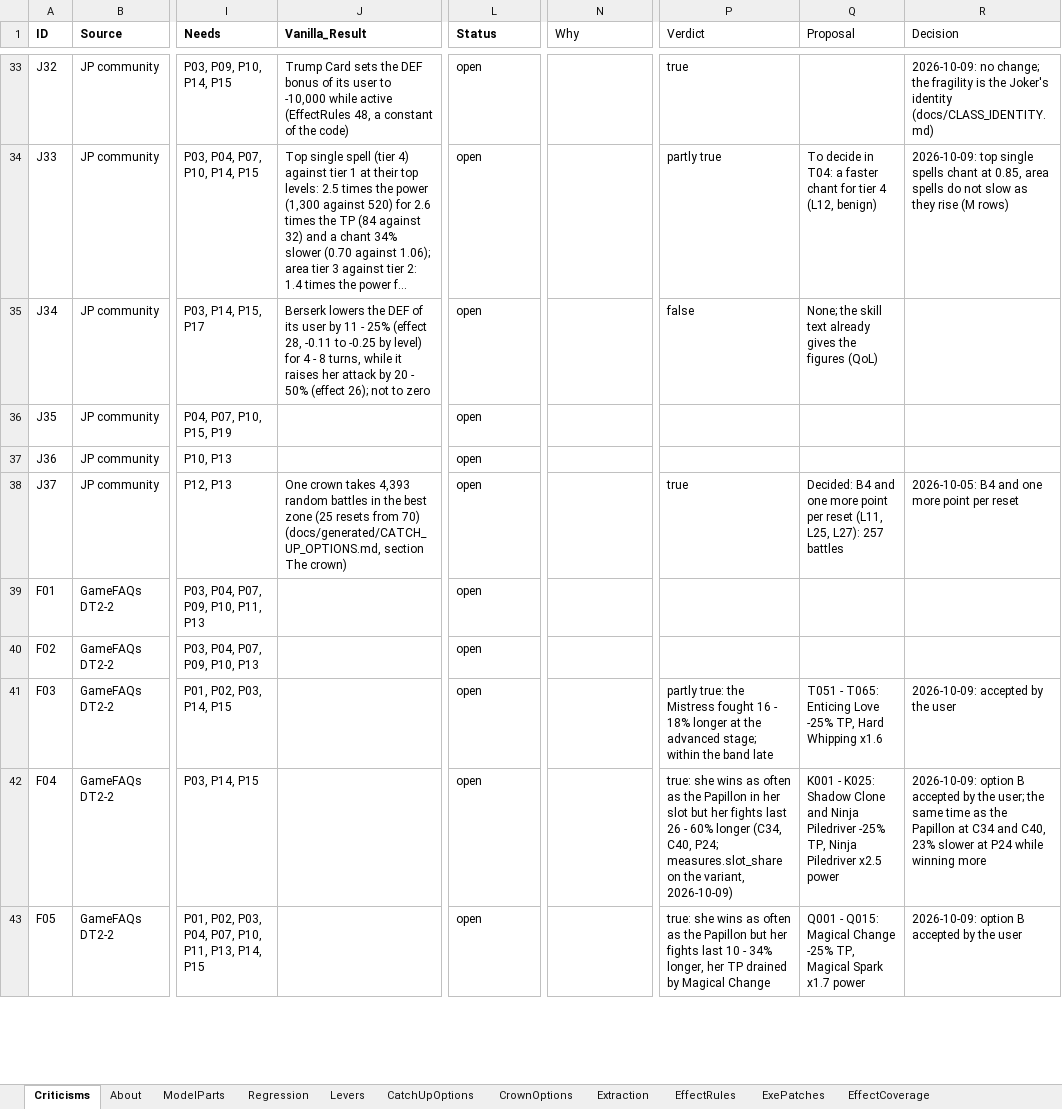
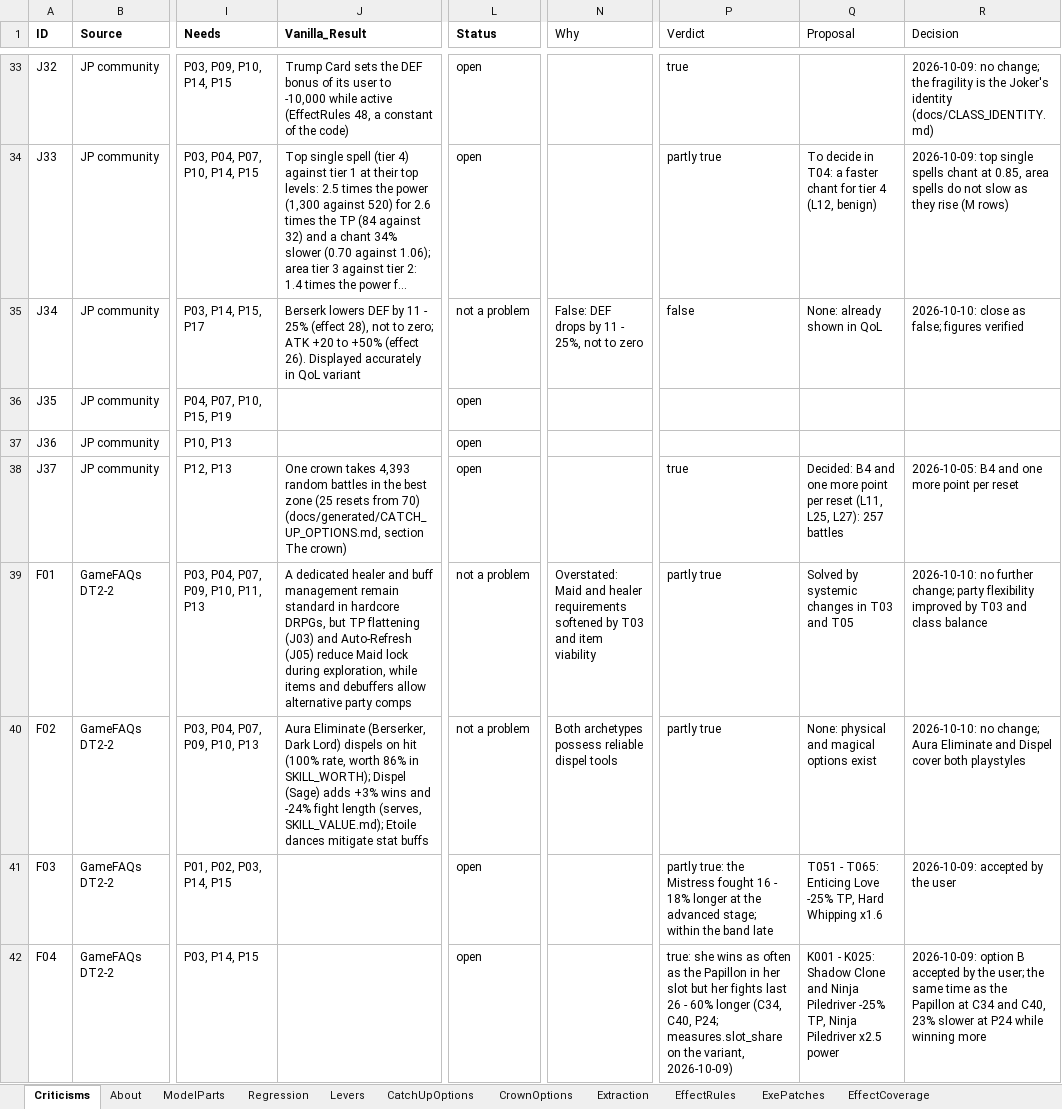
Before and after one commit to Asaad-E/DungeonTravelers_2_2_qol_balance_mod, an Excel workbook: mod_project/data_tables/balance_criteria.xlsx, sheet Criticisms, drawn as a sheet; only a part is shown, gaps mark what is left out; the shorter side is filled out with more unchanged rows; long unchanged cells end in …; values as stored, in another font and other column widths than the file's, no borders; the diff covers the shown part only; the diff names each change by its address in the sheet, - before the commit and + after, or states it on an @@ line.

Commit message:
balance(criteria): close 17 pending criticism rows and link F87 to
close 17 pending criticism rows and link F87 to W036-W039

```diff
--- a/mod_project/data_tables/balance_criteria.xlsx (sheet Criticisms)
+++ b/mod_project/data_tables/balance_criteria.xlsx (sheet Criticisms)
-J35 (Vanilla_Result): Berserk lowers the DEF of its user by 11 - 25% (effect 28, -0.11 to -0.25 by level) for 4 - 8 turns, while it raises her attack by 20 - 50% (effect 26); not to zero
+J35 (Vanilla_Result): Berserk lowers DEF by 11 - 25% (effect 28), not to zero; ATK +20 to +50% (effect 26). Displayed accurately in QoL variant
-L35 (Status): open
+L35 (Status): not a problem
-N35 (Why): (empty)
+N35 (Why): False: DEF drops by 11 - 25%, not to zero
-Q35 (Proposal): None; the skill text already gives the figures (QoL)
+Q35 (Proposal): None: already shown in QoL
-R35 (Decision): (empty)
+R35 (Decision): 2026-10-10: close as false; figures verified
-J39 (Vanilla_Result): (empty)
+J39 (Vanilla_Result): A dedicated healer and buff management remain standard in hardcore DRPGs, but TP flattening (J03) and Auto-Refresh (J05) reduce Maid lock during exploration, while items and debuffers allow alternative party comps
-L39:L40 (Status): open
+L39:L40 (Status): not a problem
-N39 (Why): (empty)
+N39 (Why): Overstated: Maid and healer requirements softened by T03 and item viability
-P39:P40 (Verdict): (empty)
+P39:P40 (Verdict): partly true
-Q39 (Proposal): (empty)
+Q39 (Proposal): Solved by systemic changes in T03 and T05
-R39 (Decision): (empty)
+R39 (Decision): 2026-10-10: no further change; party flexibility improved by T03 and class balance
-J40 (Vanilla_Result): (empty)
+J40 (Vanilla_Result): Aura Eliminate (Berserker, Dark Lord) dispels on hit (100% rate, worth 86% in SKILL_WORTH); Dispel (Sage) adds +3% wins and -24% fight length (serves, SKILL_VALUE.md); Etoile dances mitigate stat buffs
-N40 (Why): (empty)
+N40 (Why): Both archetypes possess reliable dispel tools
-Q40 (Proposal): (empty)
+Q40 (Proposal): None: physical and magical options exist
-R40 (Decision): (empty)
+R40 (Decision): 2026-10-10: no change; Aura Eliminate and Dispel cover both playstyles
```
Also changed, not shown: 79 edited cells elsewhere in this sheet, mod_project/data_tables/balance_changes.xlsx.
